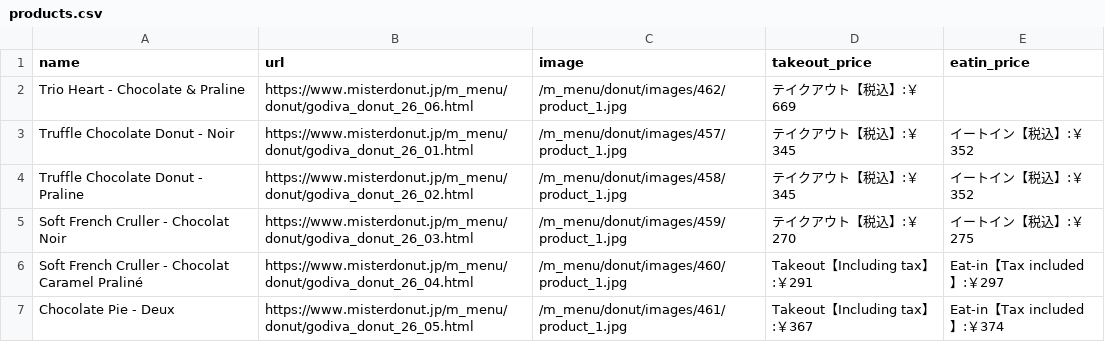
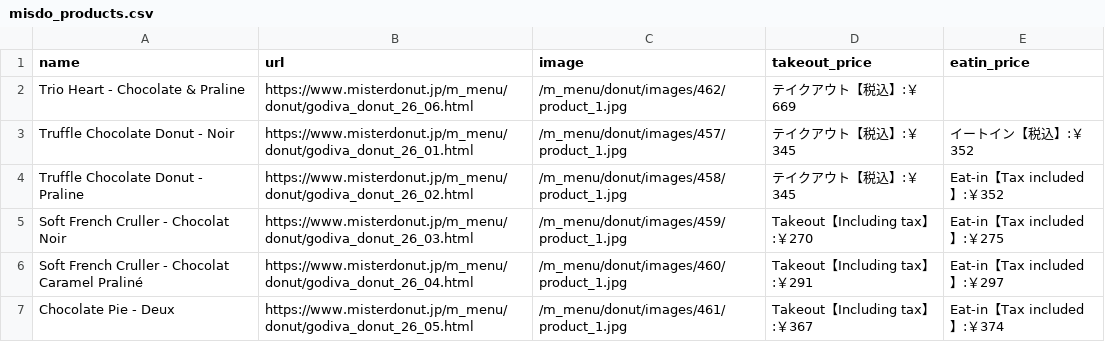
Before and after one commit to asaka316/donut-price-analysis, a CSV file: misdo/data/misdo_products.csv (was misdo/data/products.csv), drawn as a sheet; only a part is shown.

Commit message:
Add price comparison between Mister Donut and Krispy Kreem

```diff
--- a/misdo/data/products.csv
+++ b/misdo/data/misdo_products.csv
@@ -3,4 +3,4 @@ name,url,image,takeout_price,eatin_price
 "Truffle Chocolate Donut - Noir","https://www.misterdonut.jp/m_menu/donut/godiva_donut_26_01.html","/m_menu/donut/images/457/product_1.jpg","テイクアウト【税込】:￥345","イートイン【税込】:￥352"
-"Truffle Chocolate Donut - Praline","https://www.misterdonut.jp/m_menu/donut/godiva_donut_26_02.html","/m_menu/donut/images/458/product_1.jpg","テイクアウト【税込】:￥345","イートイン【税込】:￥352"
-"Soft French Cruller - Chocolat Noir","https://www.misterdonut.jp/m_menu/donut/godiva_donut_26_03.html","/m_menu/donut/images/459/product_1.jpg","テイクアウト【税込】:￥270","イートイン【税込】:￥275"
+"Truffle Chocolate Donut - Praline","https://www.misterdonut.jp/m_menu/donut/godiva_donut_26_02.html","/m_menu/donut/images/458/product_1.jpg","テイクアウト【税込】:￥345","Eat-in【Tax included】:￥352"
+"Soft French Cruller - Chocolat Noir","https://www.misterdonut.jp/m_menu/donut/godiva_donut_26_03.html","/m_menu/donut/images/459/product_1.jpg","Takeout【Including tax】:￥270","Eat-in【Tax included】:￥275"
 "Soft French Cruller - Chocolat Caramel Praliné","https://www.misterdonut.jp/m_menu/donut/godiva_donut_26_04.html","/m_menu/donut/images/460/product_1.jpg","Takeout【Including tax】:￥291","Eat-in【Tax included】:￥297"
```
Also changed, not shown: 15 other files.
